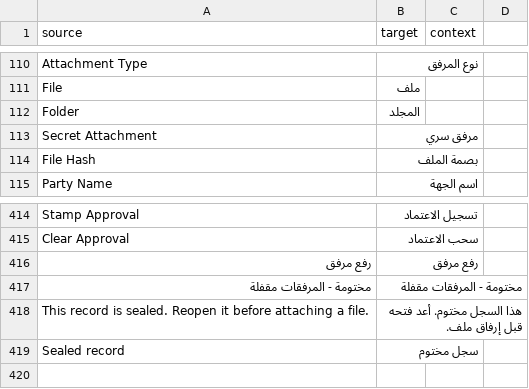
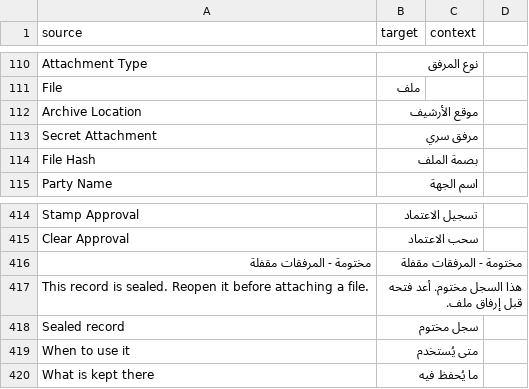
Before and after one commit to 8kode/murasalat_office, a CSV file: murasalat_office/translations/ar.csv, drawn as a sheet; only a part is shown, gaps mark what is left out.

Commit message:
Give the attachments a vocabulary, and let the framework keep the rest
What a file is, and where its paper original is filed, are the two things Frappe cannot express
about an attachment: there is no attachment type in the framework - it is an open feature
request from 2016 - and no notion of a physical archive location. Everything else was already
there, so this removes what duplicated it.

The attachment type was a Select field whose options could only change with a code change. It is
now a Link to Murasalat Attachment Type, seeded with five codes. The three codes already stored
on records are among them, so no data migration is needed. The folder field - free text, named
after a Frappe concept while the office read it as a shelf - became a Link to Murasalat Archive
Location, seeded with four places a small archive has. That name collision is what produced
"dfs" and "نن": everybody answered a different question.

Both tables store a short English code and display an Arabic name through title_field, and both
have allow_rename off, because renaming a code would orphan every record that stored it. Neither
ships permission rows: access is site configuration here, so a System Manager grants read from
Desk, and that step is written down rather than assumed.

Deleted: validate_attachment_rows, a duplicate check that compared file paths. Frappe already
refuses the same content twice on the same document in File.validate_duplicate_entry, by content
hash - stronger, and not ours to maintain. Storage, permissions, folders, change tracking and
deletion were never ours either: File.has_permission defers to the attached record, so a user who
cannot read a correspondence cannot read its attachments.

Three patches carry a site across, ordered by what each one needs. The column rename runs before
the schema sync, while the old column is still the only one of the two. The vocabulary runs after
it. The attachment index backfill runs last and out of numeric order - it writes rows whose type
is a Link, so the vocabulary has to exist first - and it was renumbered from v0_23, which had
never run: its old declaration aborted migrate with NameError before the module was imported, so
no Patch Log row existed and the number was free.

Also cleaned: the translation rows for the removed upload button and the old folder label are
gone, and both print formats map all five types.

```diff
--- a/murasalat_office/translations/ar.csv
+++ b/murasalat_office/translations/ar.csv
@@ -111,3 +111,3 @@ Attachment Type,نوع المرفق,
 File,ملف,
-Folder,المجلد,
+Archive Location,موقع الأرشيف,
 Secret Attachment,مرفق سري,
@@ -415,3 +415,2 @@ Stamp Approval,تسجيل الاعتماد,
 Clear Approval,سحب الاعتماد,
-رفع مرفق,رفع مرفق,
 مختومة - المرفقات مقفلة,مختومة - المرفقات مقفلة,
@@ -419 +418,3 @@ This record is sealed. Reopen it before attaching a file.,هذا السجل مخ
 Sealed record,سجل مختوم,
+When to use it,متى يُستخدم,
+What is kept there,ما يُحفظ فيه,
```
Also changed, not shown: 28 other files.
